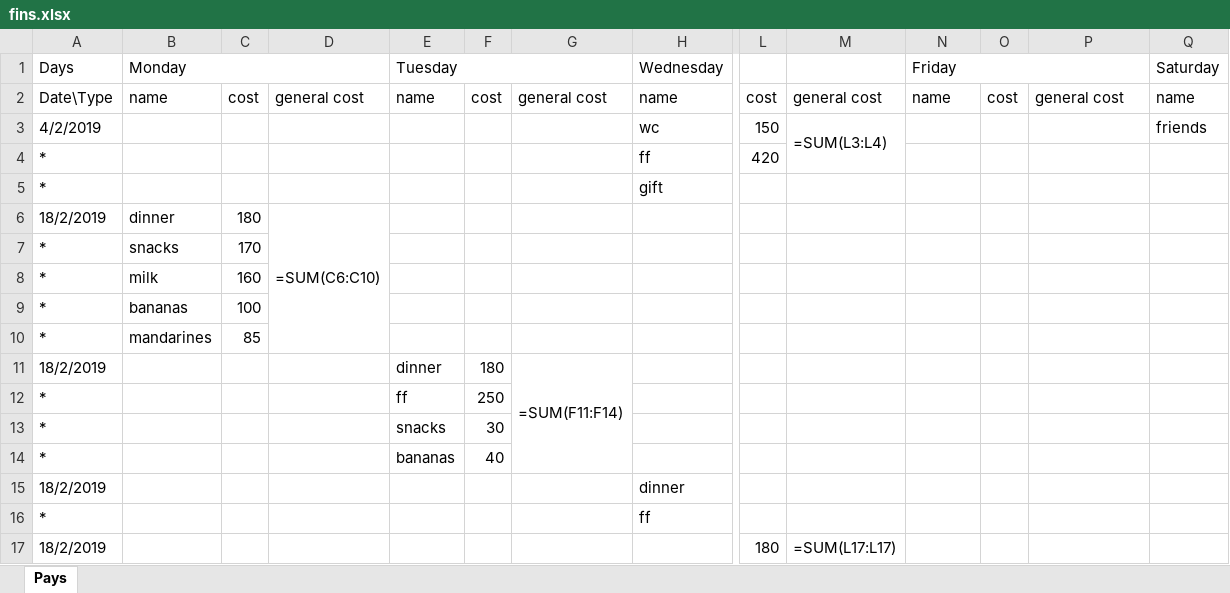
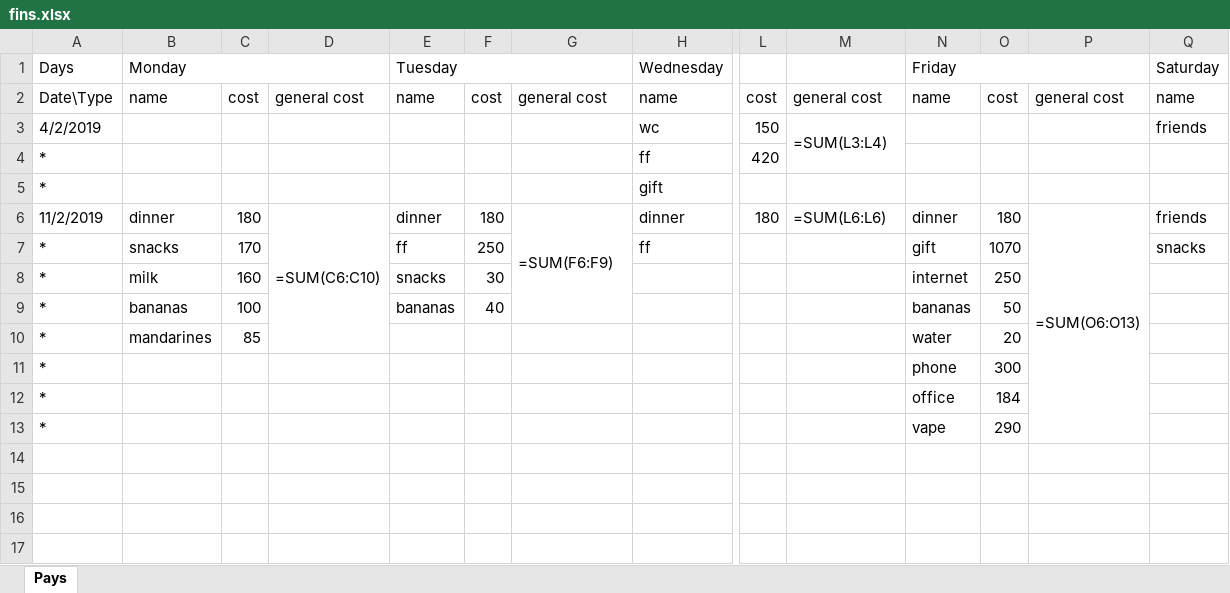
Before and after one commit to Kipparis/ohboy, an Excel workbook: fin/fins.xlsx, sheet Pays, drawn as a sheet; only a part is shown, gaps mark what is left out; values as stored, in another font and other column widths than the file's, no cell formats; formulas without a stored value are shown as written; removed rows and columns are numbered as before the commit, all else as after; rows hold the shown columns only; the diff names each change by its address in the sheet, - before the commit and + after, or states it on an @@ line.

```diff
--- a/fin/fins.xlsx (sheet Pays)
+++ b/fin/fins.xlsx (sheet Pays)
-row 6: 18/2/2019 | dinner | 180 | =SUM(C6:C10)
-row 7: * | snacks | 170
+row 6: 11/2/2019 | dinner | 180 | =SUM(C6:C10) | dinner | 180 | =SUM(F6:F9) | dinner | 180 | =SUM(L6:L6) | dinner | 180 | =SUM(O6:O13) | friends
+row 7: * | snacks | 170 |  | ff | 250 |  | ff |  |  | gift | 1070 |  | snacks
-E8 (Tuesday): (empty)
+E8 (Tuesday): snacks
-F8: (empty)
+F8: 30
-N8 (Friday): (empty)
+N8 (Friday): internet
-O8: (empty)
+O8: 250
-E9 (Tuesday): (empty)
+E9 (Tuesday): bananas
-F9: (empty)
+F9: 40
-N9 (Friday): (empty)
+N9 (Friday): bananas
-O9: (empty)
+O9: 50
-N10 (Friday): (empty)
+N10 (Friday): water
-O10: (empty)
+O10: 20
-row 11: 18/2/2019 |  |  |  | dinner | 180 | =SUM(F11:F14)
-row 12: * |  |  |  | ff | 250
-row 13: * |  |  |  | snacks | 30
-row 14: * |  |  |  | bananas | 40
-row 15: 18/2/2019 |  |  |  |  |  |  | dinner
-row 16: * |  |  |  |  |  |  | ff
-row 17: 18/2/2019 |  |  |  |  |  |  |  | 180 | =SUM(L17:L17)
+row 11: * |  |  |  |  |  |  |  |  |  | phone | 300
+row 12: * |  |  |  |  |  |  |  |  |  | office | 184
+row 13: * |  |  |  |  |  |  |  |  |  | vape | 290
```
Also changed, not shown: cell formats, 1 other file.
